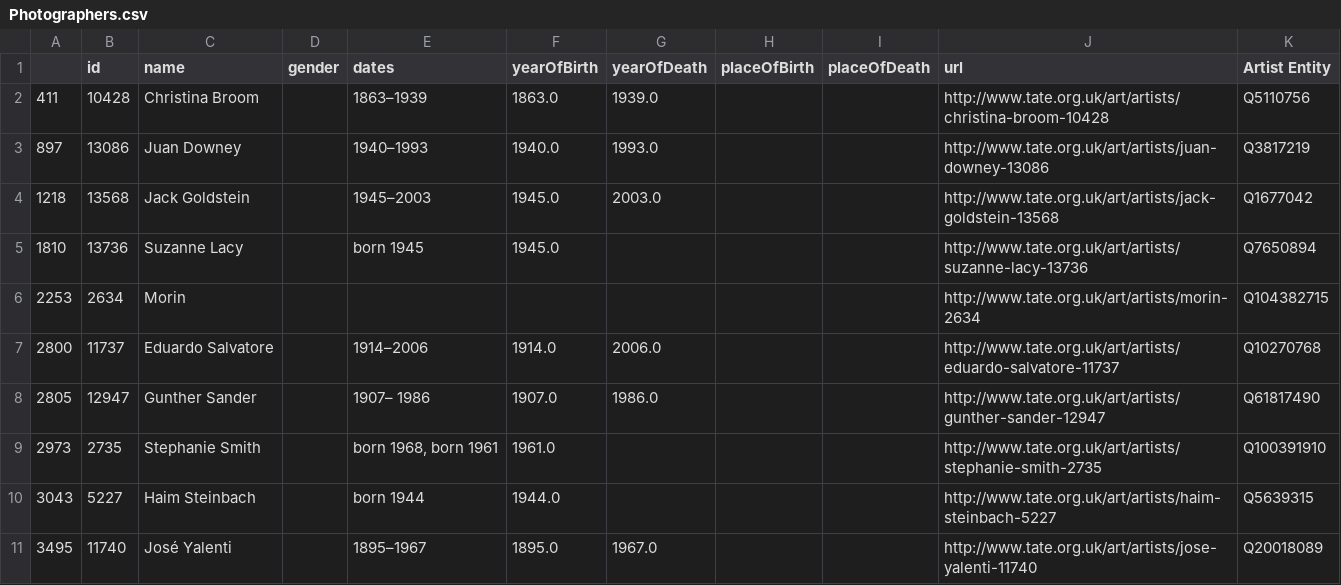
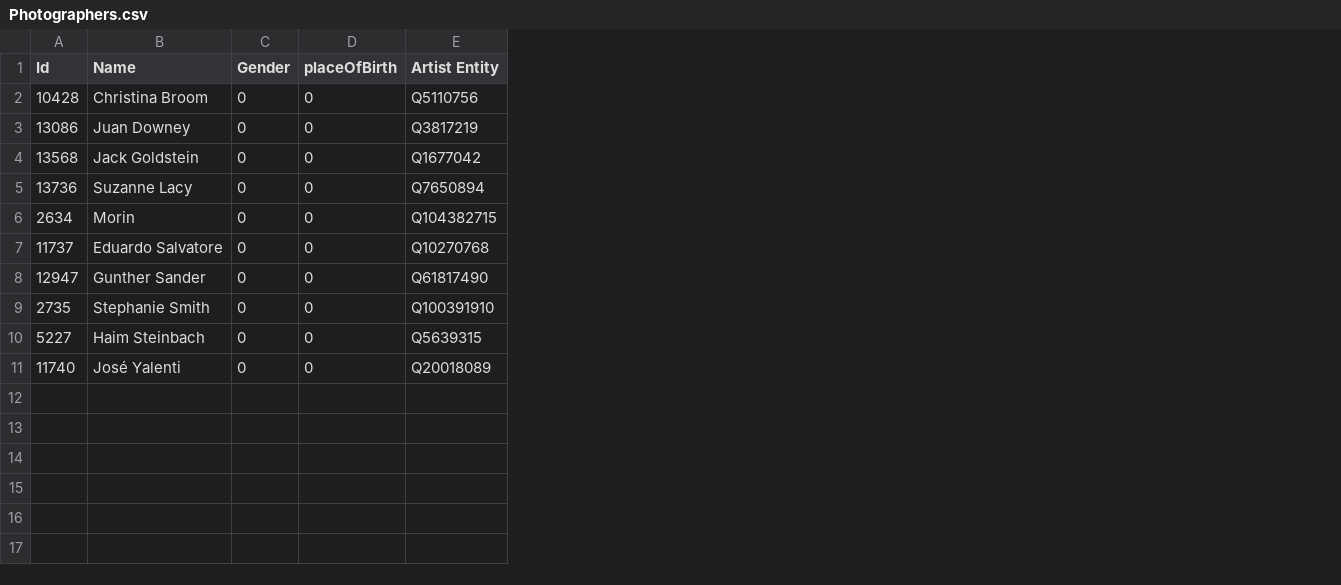
Before and after one commit to Fran-cesca/Art, a CSV file: Photographers.csv, drawn as a sheet; removed rows and columns are numbered as before the commit, all else as after; the diff names each change by its address in the sheet, - before the commit and + after, or states it on an @@ line.

```diff
--- a/Photographers.csv
+++ b/Photographers.csv
-column A, rows 2-11: 411 | 897 | 1218 | 1810 | 2253 | 2800 | 2805 | 2973 | 3043 | 3495
-column D (gender), empty
-column E (dates), rows 2-11: 1863–1939 | 1940–1993 | 1945–2003 | born 1945 |  | 1914–2006 | 1907– 1986 | born 1968, born 1961 | born 1944 | 1895–1967
-column F (yearOfBirth), rows 2-11: 1863.0 | 1940.0 | 1945.0 | 1945.0 |  | 1914.0 | 1907.0 | 1961.0 | 1944.0 | 1895.0
-column G (yearOfDeath), rows 2-11: 1939.0 | 1993.0 | 2003.0 |  |  | 2006.0 | 1986.0 |  |  | 1967.0
+column C (Gender), rows 2-11: all 0
-column I (placeOfDeath), empty
-column J (url), rows 2-11: http://www.tate.org.uk/art/artists/christina-broom-10428 | http://www.tate.org.uk/art/artists/juan-downey-13086 | http://www.tate.org.uk/art/artists/jack-goldstein-13568 | http://www.tate.org.uk/art/artists/suzanne-lacy-13736 | http://www.tate.org.uk/art/artists/morin-2634 | http://www.tate.org.uk/art/artists/eduardo-salvatore-11737 | http://www.tate.org.uk/art/artists/gunther-sander-12947 | http://www.tate.org.uk/art/artists/stephanie-smith-2735 | http://www.tate.org.uk/art/artists/haim-steinbach-5227 | http://www.tate.org.uk/art/artists/jose-yalenti-11740
-A1: id
+A1: Id
-B1: name
+B1: Name
-D2:D11 (placeOfBirth): (empty)
+D2:D11 (placeOfBirth): 0
```
Also changed, not shown: Artists.csv, Painters.csv, 27 other files.
